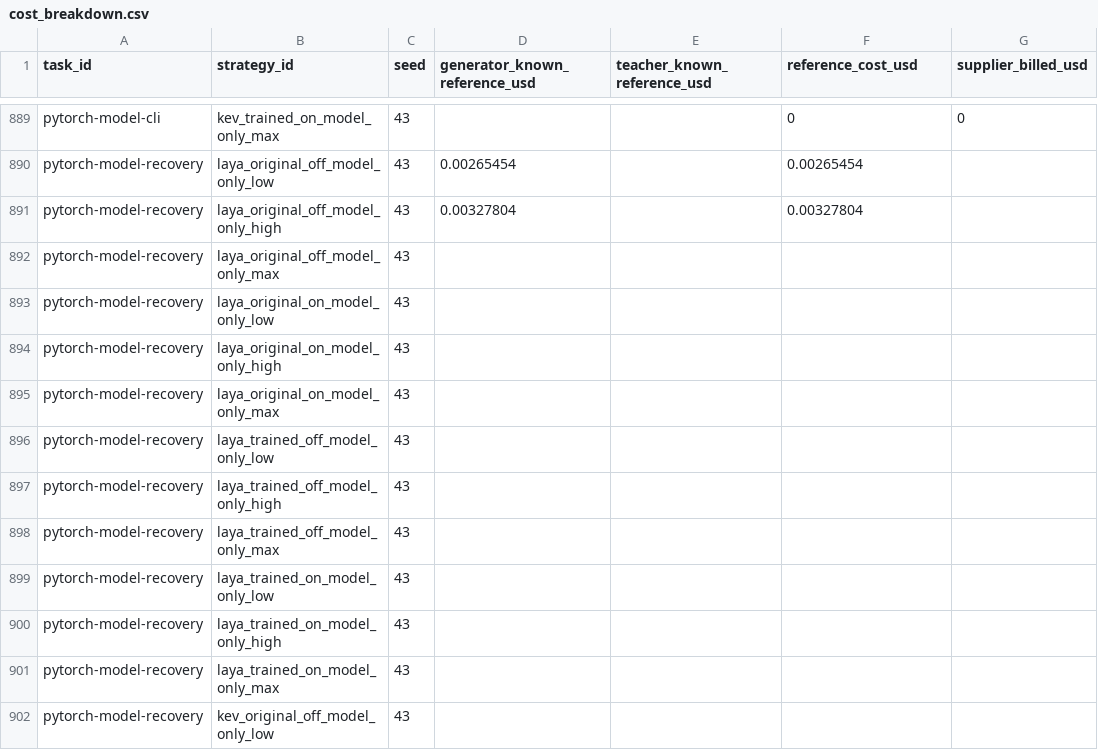
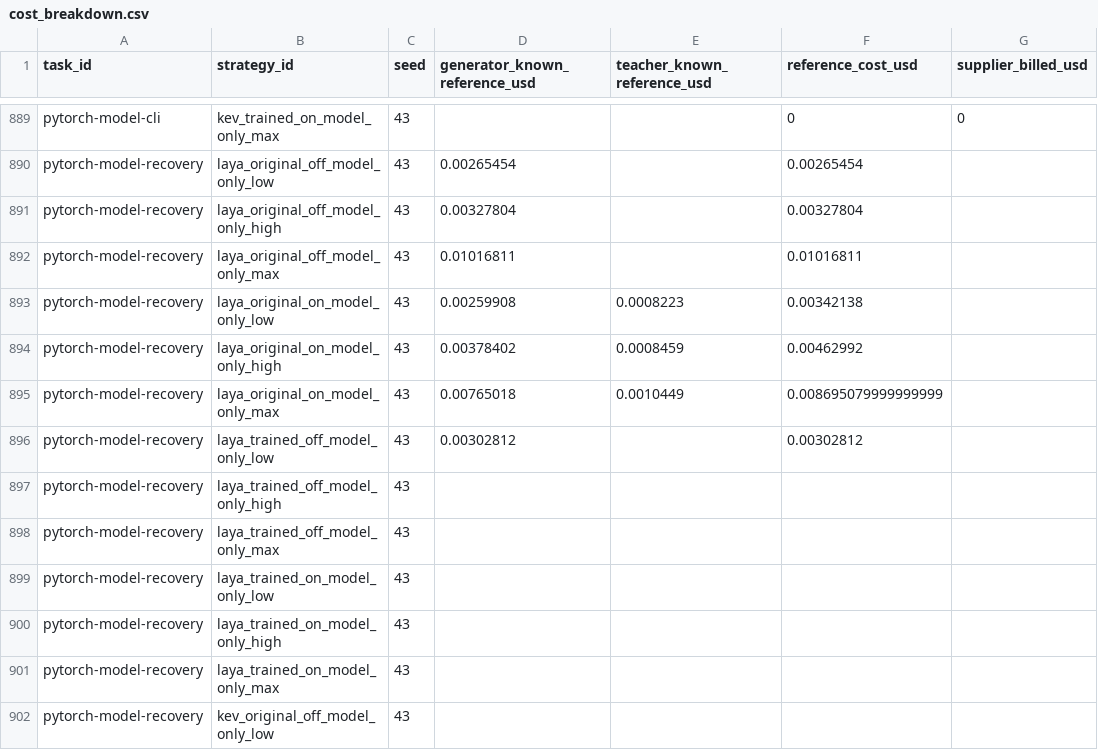
Before and after one commit to sxyq/modelrouter, a CSV file: our-project/results/benchmark/rq1/terminal-bench-2.0/20261112-v9-model-only/metrics/cost_breakdown.csv, drawn as a sheet; only a part is shown, gaps mark what is left out; the diff names each change by its address in the sheet, - before the commit and + after, or states it on an @@ line.

Commit message:
results: record complete recovery scores, teacher usage and retained failures

```diff
--- a/our-project/results/benchmark/rq1/terminal-bench-2.0/20261112-v9-model-only/metrics/cost_breakdown.csv
+++ b/our-project/results/benchmark/rq1/terminal-bench-2.0/20261112-v9-model-only/metrics/cost_breakdown.csv
-D892 (generator_known_reference_usd): (empty)
+D892 (generator_known_reference_usd): 0.01016811
-F892 (reference_cost_usd): (empty)
+F892 (reference_cost_usd): 0.01016811
-D893 (generator_known_reference_usd): (empty)
+D893 (generator_known_reference_usd): 0.00259908
-E893 (teacher_known_reference_usd): (empty)
+E893 (teacher_known_reference_usd): 0.0008223
-F893 (reference_cost_usd): (empty)
+F893 (reference_cost_usd): 0.00342138
-D894 (generator_known_reference_usd): (empty)
+D894 (generator_known_reference_usd): 0.00378402
-E894 (teacher_known_reference_usd): (empty)
+E894 (teacher_known_reference_usd): 0.0008459
-F894 (reference_cost_usd): (empty)
+F894 (reference_cost_usd): 0.00462992
-D895 (generator_known_reference_usd): (empty)
+D895 (generator_known_reference_usd): 0.00765018
-E895 (teacher_known_reference_usd): (empty)
+E895 (teacher_known_reference_usd): 0.0010449
-F895 (reference_cost_usd): (empty)
+F895 (reference_cost_usd): 0.008695079999999999
-D896 (generator_known_reference_usd): (empty)
+D896 (generator_known_reference_usd): 0.00302812
-F896 (reference_cost_usd): (empty)
+F896 (reference_cost_usd): 0.00302812
```
Also changed, not shown: our-project/results/benchmark/rq1/terminal-bench-2.0/20261108-v9-rq1-glm/metrics/cost_breakdown.csv, our-project/results/benchmark/rq1/terminal-bench-2.0/20261108-v9-rq1-glm/metrics/per_strategy.csv, 44 other files.
